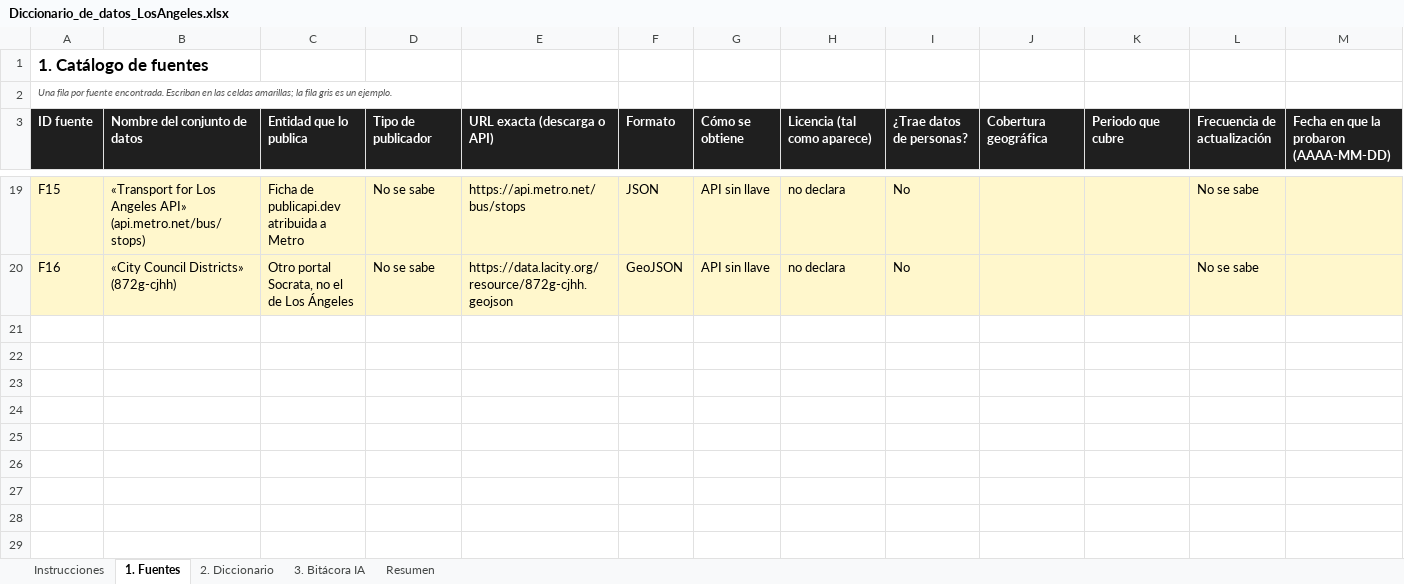
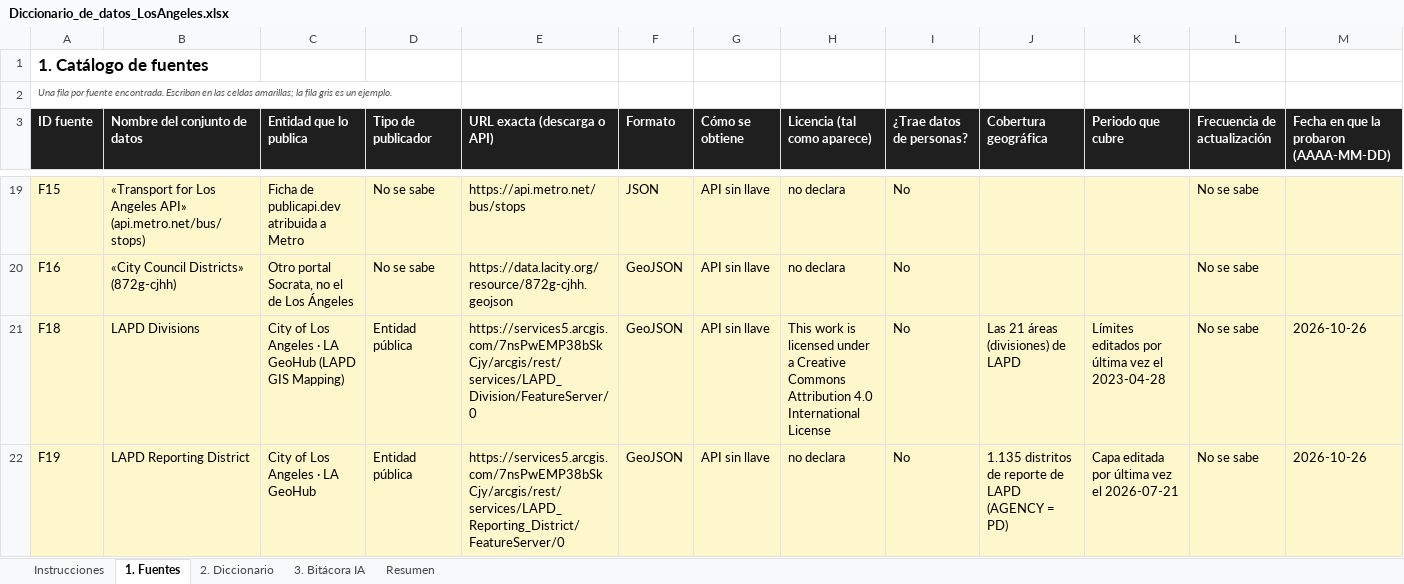
Before and after one commit to jalvarez01/Los-Angeles, an Excel workbook: entrega1/Diccionario_de_datos_LosAngeles.xlsx, sheet 1. Fuentes, drawn as a sheet; only a part is shown, gaps mark what is left out; values as stored, in another font and other column widths than the file's, no borders; rows hold the shown columns only; the diff names each change by its address in the sheet, - before the commit and + after, or states it on an @@ line.

Commit message:
agrega fuentes y campos nuevos al diccionario

```diff
--- a/entrega1/Diccionario_de_datos_LosAngeles.xlsx (sheet 1. Fuentes)
+++ b/entrega1/Diccionario_de_datos_LosAngeles.xlsx (sheet 1. Fuentes)
+row 21: F18 | LAPD Divisions | City of Los Angeles · LA GeoHub (LAPD GIS Mapping) | Entidad pública | https://services5.arcgis.com/7nsPwEMP38bSkCjy/arcgis/rest/services/LAPD_Division/FeatureServer/0 | GeoJSON | API sin llave | This work is licensed under a Creative Commons Attribution 4.0 International License | No | Las 21 áreas (divisiones) de LAPD | Límites editados por última vez el 2023-04-28 | No se sabe | 2026-10-26
+row 22: F19 | LAPD Reporting District | City of Los Angeles · LA GeoHub | Entidad pública | https://services5.arcgis.com/7nsPwEMP38bSkCjy/arcgis/rest/services/LAPD_Reporting_District/FeatureServer/0 | GeoJSON | API sin llave | no declara | No | 1.135 distritos de reporte de LAPD (AGENCY = PD) | Capa editada por última vez el 2026-07-21 | No se sabe | 2026-10-26
```
Also changed, not shown: sheet 2. Diccionario.
